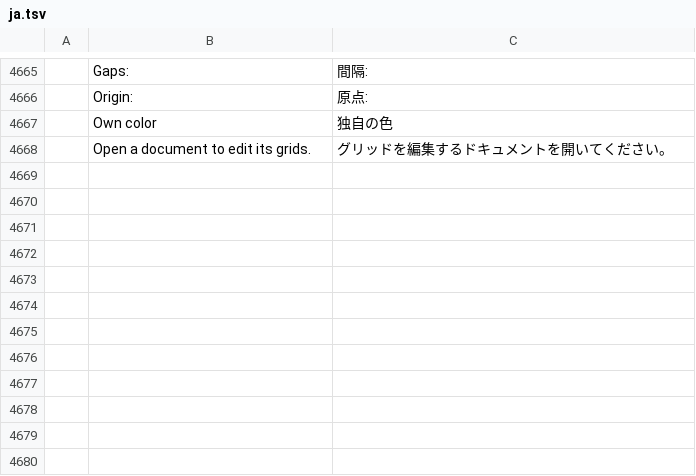
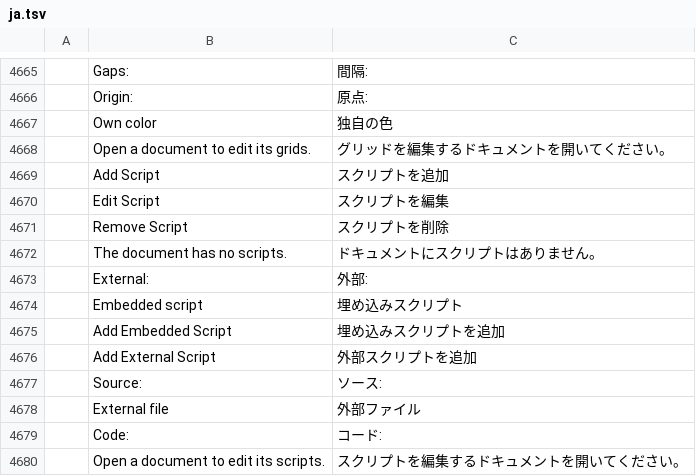
Before and after one commit to redrob-labs/redrob-canvas, a TSV file: crafts/vectorcraft/crates/ui-egui/src/i18n/ja.tsv, drawn as a sheet; only a part is shown, gaps mark what is left out; the diff names each change by its address in the sheet, - before the commit and + after, or states it on an @@ line.

```diff
--- a/crafts/vectorcraft/crates/ui-egui/src/i18n/ja.tsv
+++ b/crafts/vectorcraft/crates/ui-egui/src/i18n/ja.tsv
+row 4669:  | Add Script | スクリプトを追加
+row 4670:  | Edit Script | スクリプトを編集
+row 4671:  | Remove Script | スクリプトを削除
+row 4672:  | The document has no scripts. | ドキュメントにスクリプトはありません。
+row 4673:  | External: | 外部:
+row 4674:  | Embedded script | 埋め込みスクリプト
+row 4675:  | Add Embedded Script | 埋め込みスクリプトを追加
+row 4676:  | Add External Script | 外部スクリプトを追加
+row 4677:  | Source: | ソース:
+row 4678:  | External file | 外部ファイル
+row 4679:  | Code: | コード:
+row 4680:  | Open a document to edit its scripts. | スクリプトを編集するドキュメントを開いてください。
```
Also changed, not shown: crafts/vectorcraft/crates/ui-egui/src/i18n/hu.tsv, crafts/vectorcraft/crates/ui-egui/src/i18n/ko.tsv, 21 other files.
